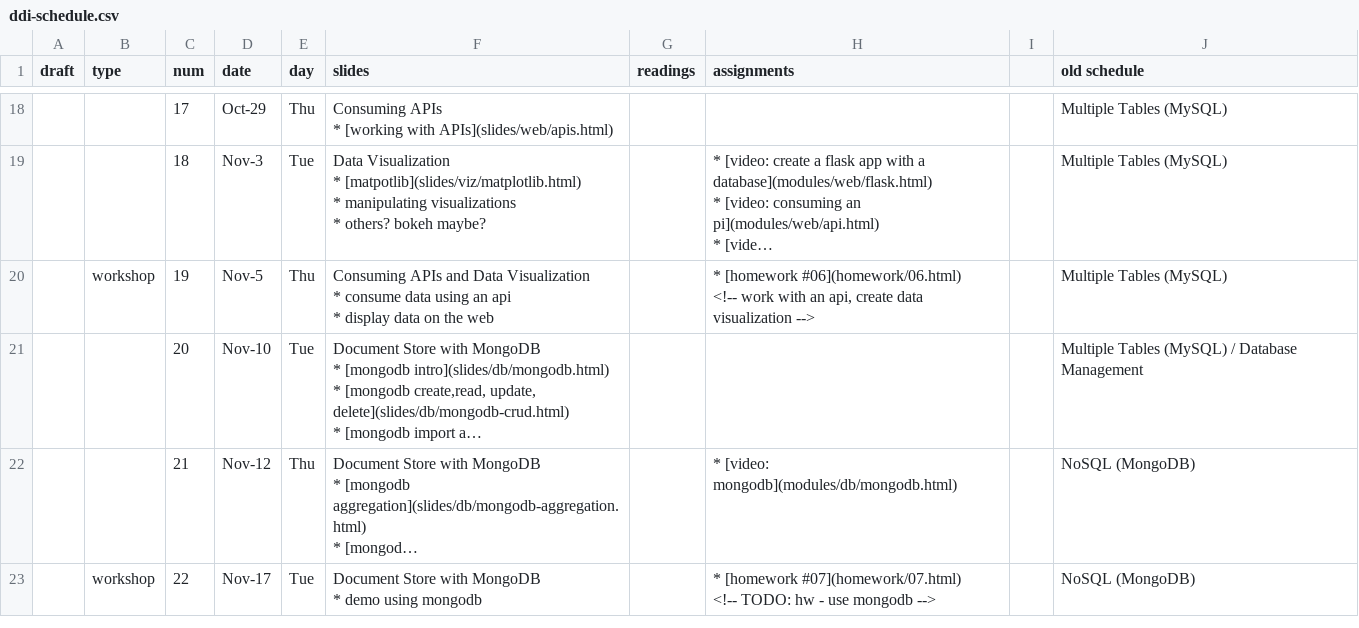
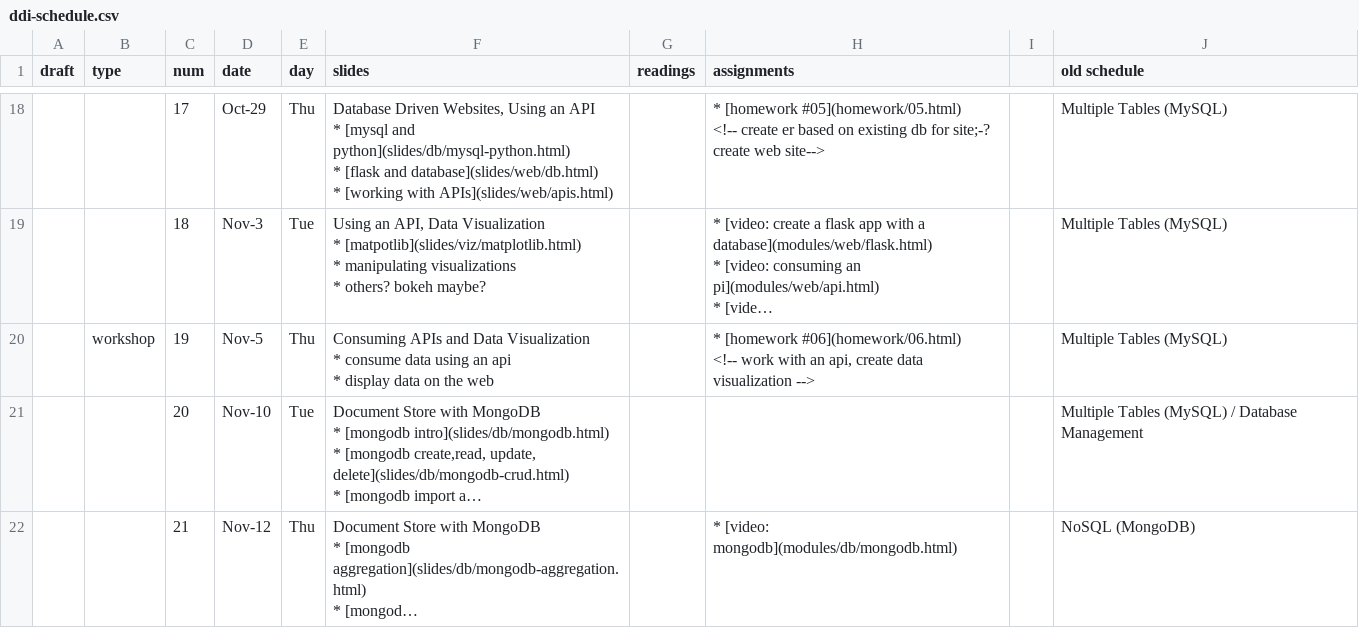
Before and after one commit to foureyes/csci-ua.0060-fall2020-001, a CSV file: _data/ddi-schedule.csv, drawn as a sheet; only a part is shown, gaps mark what is left out; the shorter side is filled out with more unchanged rows; long unchanged cells end in …; ↵ is a line break in a cell; the diff covers the shown part only; the diff names each change by its address in the sheet, - before the commit and + after, or states it on an @@ line.

```diff
--- a/_data/ddi-schedule.csv
+++ b/_data/ddi-schedule.csv
-F18 (slides): Consuming APIs ↵ * [working…
+F18 (slides): Database Driven Websites, Using an API ↵ * [mysql and python](slides/db/mysql-python.html) ↵ * [flask and database](slides/web/db.html) ↵ * [working…
-H18 (assignments): (empty)
+H18 (assignments): * [homework #05](homework/05.html) ↵ <!-- create er based on existing db for site;-? create web site-->
-F19 (slides): Data Visualization…
+F19 (slides): Using an API, Data Visualization…
```
Also changed, not shown: 31 edited cells elsewhere in this file.
